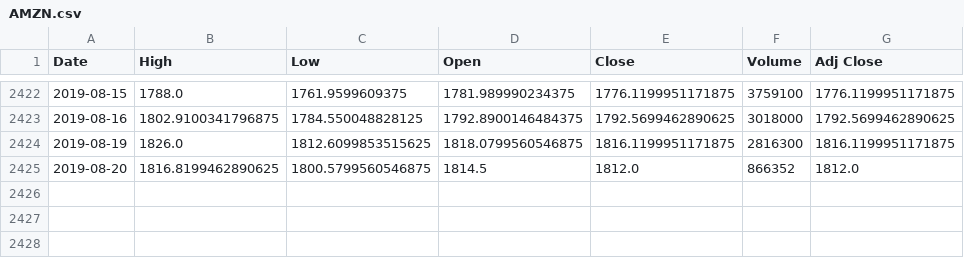
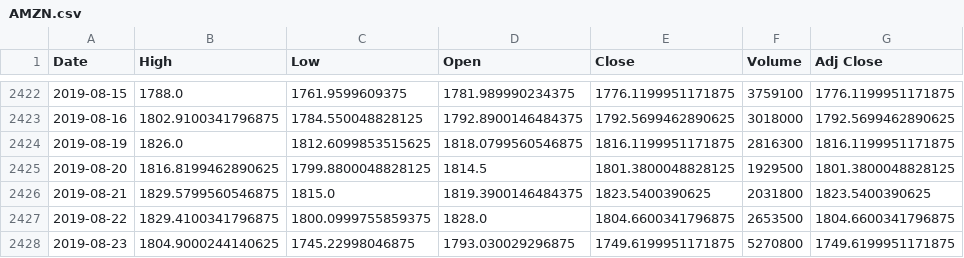
Before and after one commit to mehrakartik/sma-crossover-strategy, a CSV file: mysite/Datasets/AMZN.csv, drawn as a sheet; only a part is shown, gaps mark what is left out.

```diff
--- a/mysite/Datasets/AMZN.csv
+++ b/mysite/Datasets/AMZN.csv
@@ -2424,2 +2424,5 @@ Date,High,Low,Open,Close,Volume,Adj Close
 2019-08-19,1826.0,1812.6099853515625,1818.0799560546875,1816.1199951171875,2816300,1816.1199951171875
-2019-08-20,1816.8199462890625,1800.5799560546875,1814.5,1812.0,866352,1812.0
+2019-08-20,1816.8199462890625,1799.8800048828125,1814.5,1801.3800048828125,1929500,1801.3800048828125
+2019-08-21,1829.5799560546875,1815.0,1819.3900146484375,1823.5400390625,2031800,1823.5400390625
+2019-08-22,1829.4100341796875,1800.0999755859375,1828.0,1804.6600341796875,2653500,1804.6600341796875
+2019-08-23,1804.9000244140625,1745.22998046875,1793.030029296875,1749.6199951171875,5270800,1749.6199951171875
```
Also changed, not shown: mysite/Datasets/AAPL.csv, mysite/Datasets/GOOG.csv, 4 other files.
